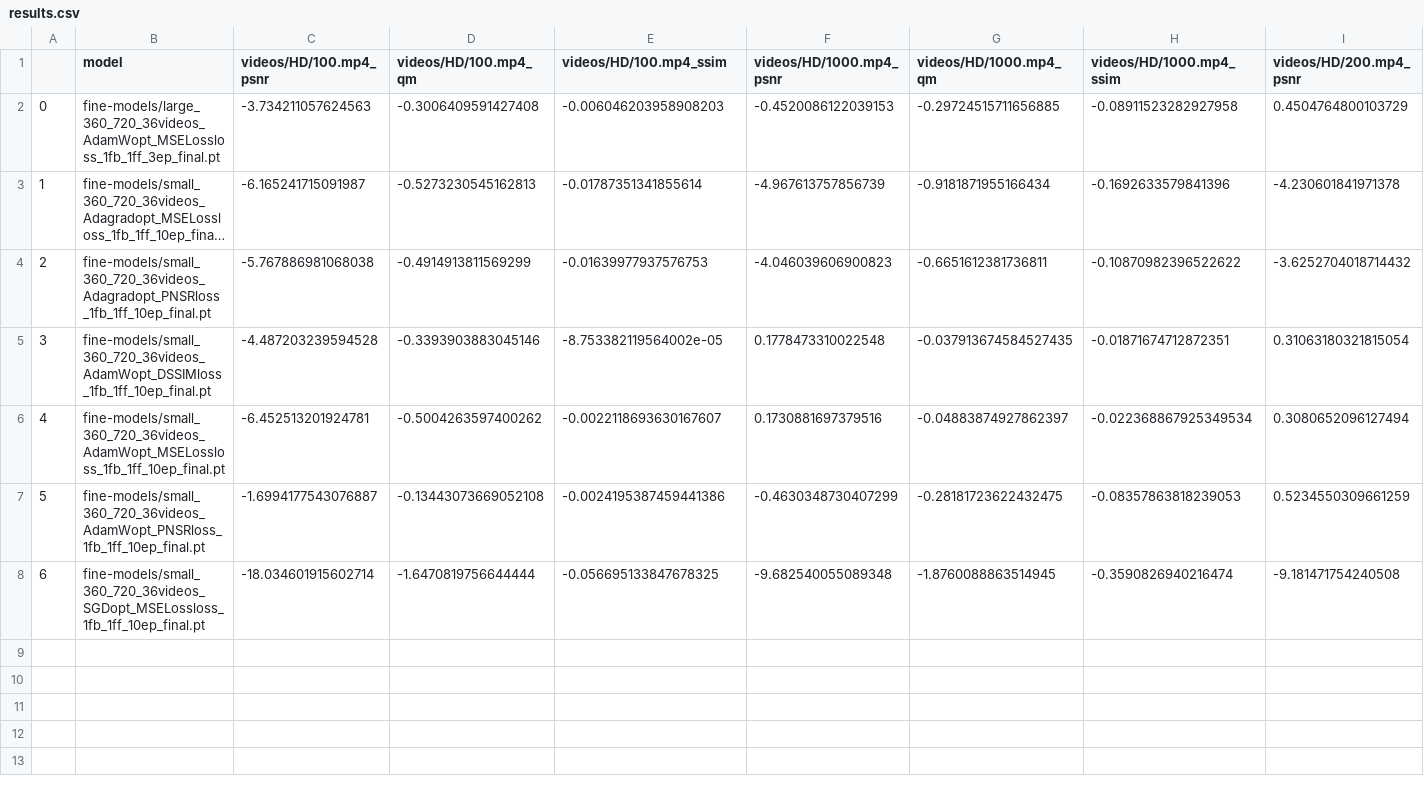
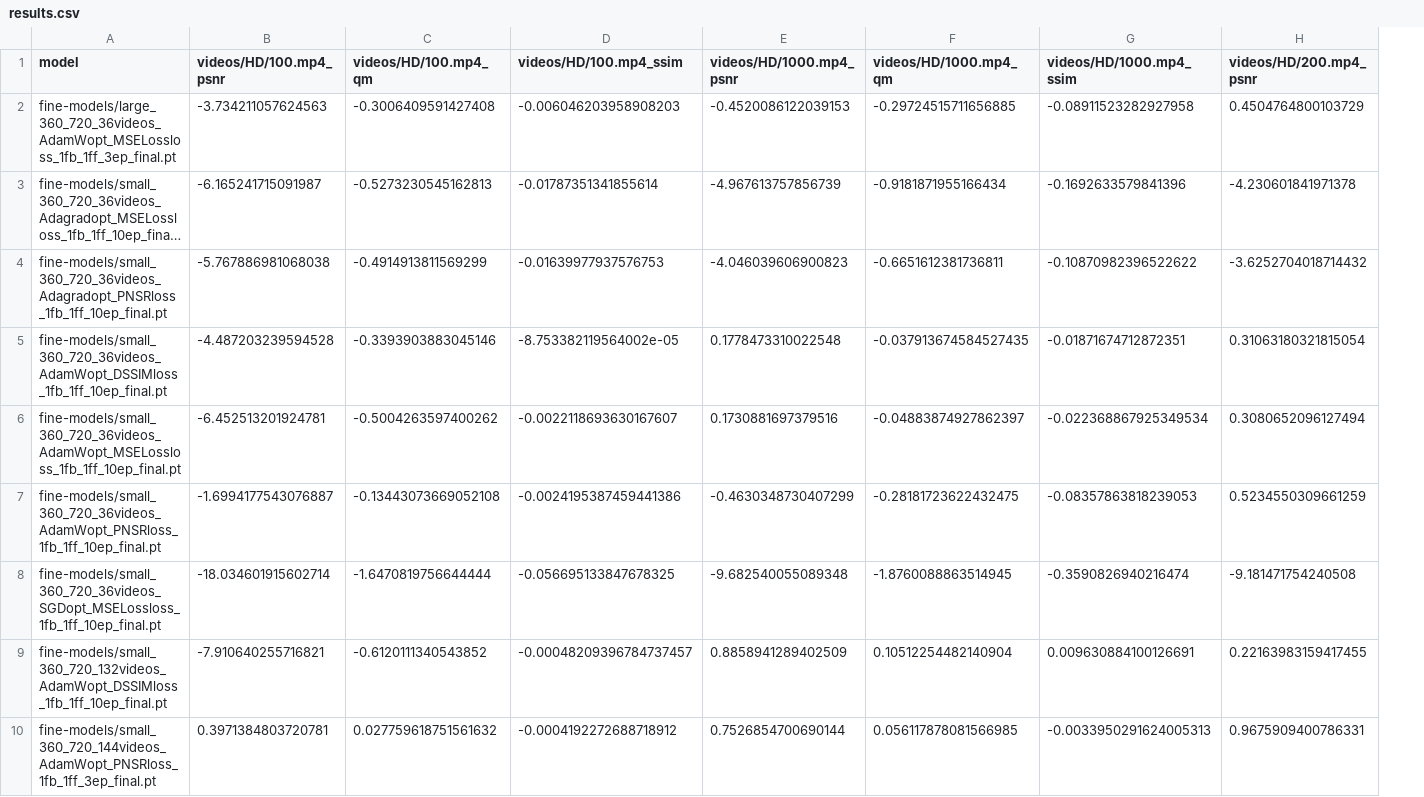
Before and after one commit to Dawid64/super-enhanced-resolution, a CSV file: results.csv, drawn as a sheet; only a part is shown; long unchanged cells end in …; removed rows and columns are numbered as before the commit, all else as after; rows hold the shown columns only; the diff names each change by its address in the sheet, - before the commit and + after, or states it on an @@ line.

Commit message:
update results

```diff
--- a/results.csv
+++ b/results.csv
-column A, rows 2-8: 0 | 1 | 2 | 3 | 4 | 5 | 6
+row 9: fine-models/small_360_720_132videos_AdamWopt_DSSIMloss_1fb_1ff_10ep_final.pt | -7.910640255716821 | -0.6120111340543852 | -0.00048209396784737457 | 0.8858941289402509 | 0.10512254482140904 | 0.009630884100126691 | 0.22163983159417455
+row 10: fine-models/small_360_720_144videos_AdamWopt_PNSRloss_1fb_1ff_3ep_final.pt | 0.3971384803720781 | 0.027759618751561632 | -0.0004192272688718912 | 0.7526854700690144 | 0.056117878081566985 | -0.0033950291624005313 | 0.9675909400786331
```
Also changed, not shown: 3 other files.
